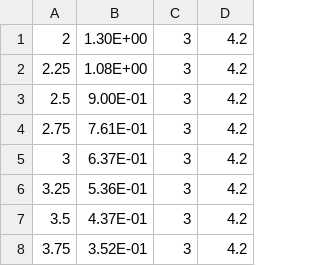
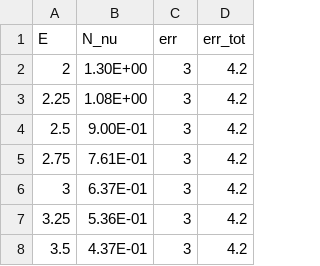
Before and after one commit to dehpour/Reactor-Antineutrino-Flux-Analysis, a CSV file: db/1985Schreckenbach_N_nu_E_235U.csv, drawn as a sheet; only a part is shown; the shorter side is filled out with more unchanged rows.

Commit message:
Enter

```diff
--- a/db/1985Schreckenbach_N_nu_E_235U.csv
+++ b/db/1985Schreckenbach_N_nu_E_235U.csv
@@ -1 +1,2 @@
+E,N_nu,err,err_tot
 2,1.30E+00,3,4.2
```
